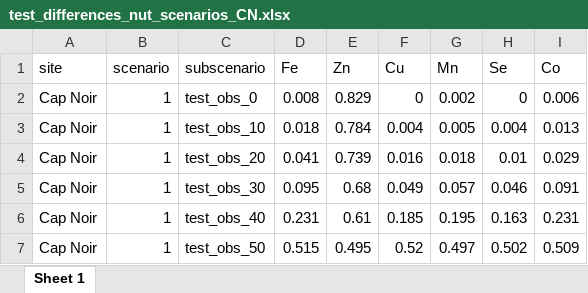
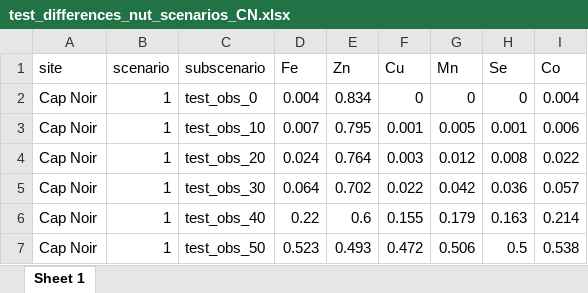
Before and after one commit to Lola-san/Agazella.modelling.Ker, an Excel workbook: output/sites/test_differences_nut_scenarios_CN.xlsx, sheet Sheet 1, drawn as a sheet; only a part is shown; values as stored, in another font and other column widths than the file's, no borders; the diff covers the shown part only; the diff names each change by its address in the sheet, - before the commit and + after, or states it on an @@ line.

Commit message:
Adding real counts data

```diff
--- a/output/sites/test_differences_nut_scenarios_CN.xlsx (sheet Sheet 1)
+++ b/output/sites/test_differences_nut_scenarios_CN.xlsx (sheet Sheet 1)
-D2 (Fe): 0.008
+D2 (Fe): 0.004
-E2 (Zn): 0.829
+E2 (Zn): 0.834
-G2 (Mn): 0.002
+G2 (Mn): 0
-I2 (Co): 0.006
+I2 (Co): 0.004
-D3 (Fe): 0.018
+D3 (Fe): 0.007
-E3 (Zn): 0.784
+E3 (Zn): 0.795
-F3 (Cu): 0.004
+F3 (Cu): 0.001
-H3 (Se): 0.004
+H3 (Se): 0.001
-I3 (Co): 0.013
+I3 (Co): 0.006
-D4 (Fe): 0.041
+D4 (Fe): 0.024
-E4 (Zn): 0.739
+E4 (Zn): 0.764
-F4 (Cu): 0.016
+F4 (Cu): 0.003
-G4 (Mn): 0.018
+G4 (Mn): 0.012
-H4 (Se): 0.01
+H4 (Se): 0.008
-I4 (Co): 0.029
+I4 (Co): 0.022
-D5 (Fe): 0.095
+D5 (Fe): 0.064
-E5 (Zn): 0.68
+E5 (Zn): 0.702
-F5 (Cu): 0.049
+F5 (Cu): 0.022
-G5 (Mn): 0.057
+G5 (Mn): 0.042
-H5 (Se): 0.046
+H5 (Se): 0.036
-I5 (Co): 0.091
+I5 (Co): 0.057
-D6 (Fe): 0.231
+D6 (Fe): 0.22
-E6 (Zn): 0.61
+E6 (Zn): 0.6
-F6 (Cu): 0.185
+F6 (Cu): 0.155
-G6 (Mn): 0.195
+G6 (Mn): 0.179
-I6 (Co): 0.231
+I6 (Co): 0.214
-D7 (Fe): 0.515
+D7 (Fe): 0.523
-E7 (Zn): 0.495
+E7 (Zn): 0.493
-F7 (Cu): 0.52
+F7 (Cu): 0.472
-G7 (Mn): 0.497
+G7 (Mn): 0.506
-H7 (Se): 0.502
+H7 (Se): 0.5
-I7 (Co): 0.509
+I7 (Co): 0.538
```
Also changed, not shown: 156 edited cells elsewhere in this sheet, output/sites/test_differences_nut_scenarios_PS.xlsx, output/sites/test_differences_sites_dm.xlsx, 35 other files.
